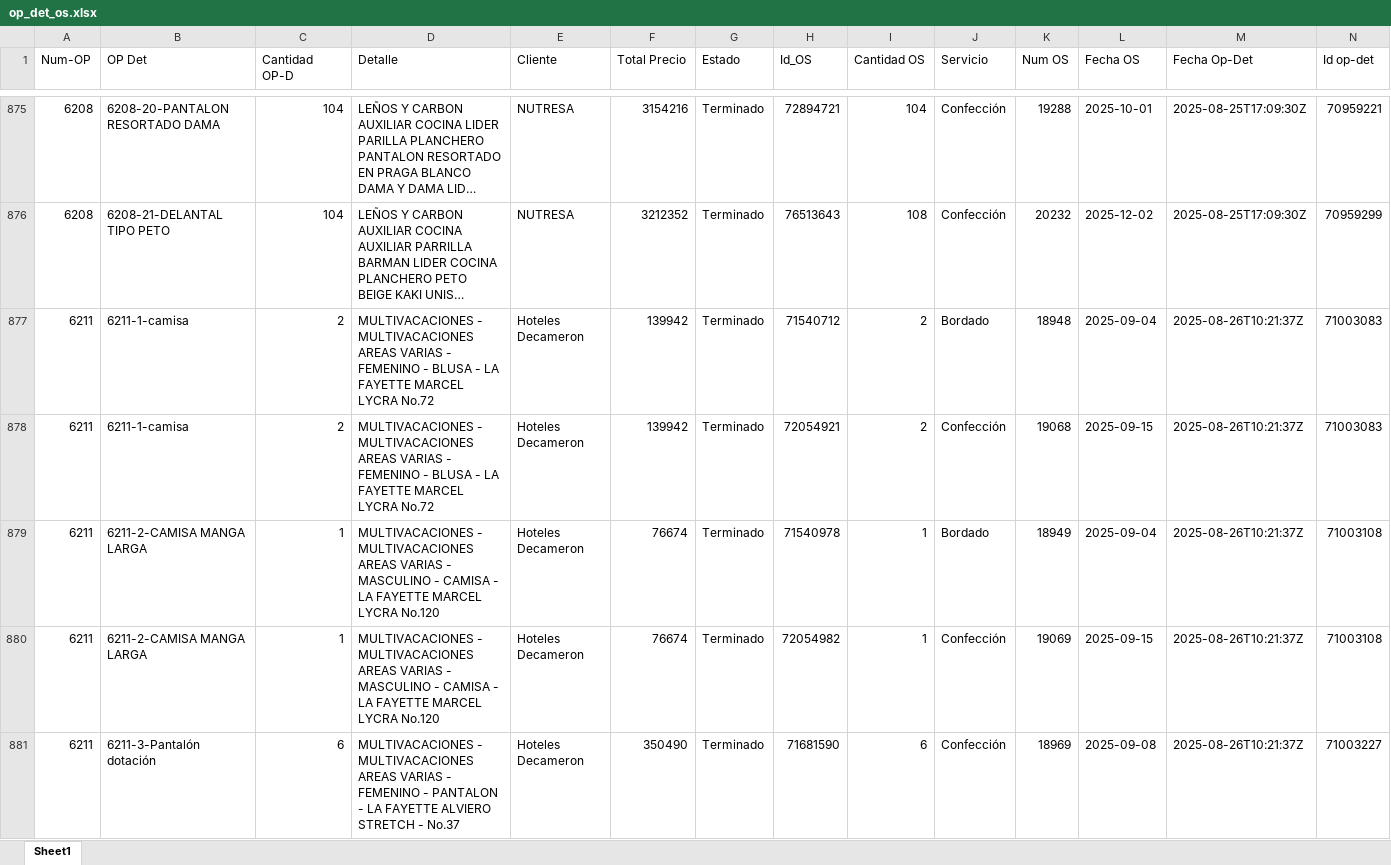
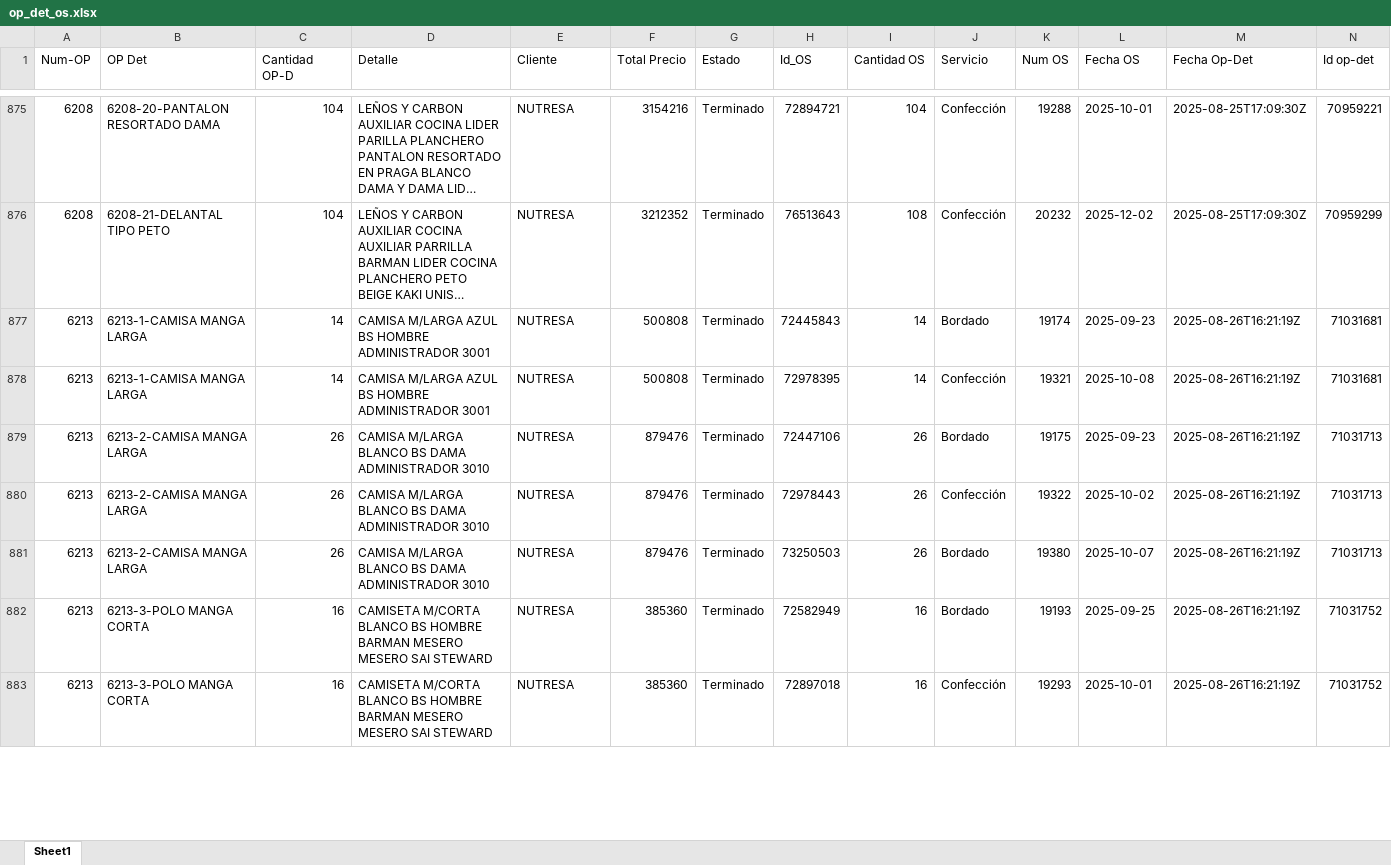
Before and after one commit to LalaSolarteW/actualizacion-ops-produccion, an Excel workbook: op_det_os.xlsx, sheet Sheet1, drawn as a sheet; only a part is shown, gaps mark what is left out; the shorter side is filled out with more unchanged rows; long unchanged cells end in …; values as stored, in another font and other column widths than the file's, no borders; removed rows and columns are numbered as before the commit, all else as after; the diff covers the shown part only; the diff names each change by its address in the sheet, - before the commit and + after, or states it on an @@ line.

```diff
--- a/op_det_os.xlsx (sheet Sheet1)
+++ b/op_det_os.xlsx (sheet Sheet1)
-row 877: 6211 | 6211-1-camisa | 2 | MULTIVACACIONES - MULTIVACACIONES AREAS VARIAS - FEMENINO - BLUSA - LA FAYETTE MARCEL LYCRA No.72 | Hoteles Decameron | 139942 | Terminado | 71540712 | 2 | Bordado | 18948 | 2025-09-04 | 2025-08-26T10:21:37Z | 71003083
-row 878: 6211 | 6211-1-camisa | 2 | MULTIVACACIONES - MULTIVACACIONES AREAS VARIAS - FEMENINO - BLUSA - LA FAYETTE MARCEL LYCRA No.72 | Hoteles Decameron | 139942 | Terminado | 72054921 | 2 | Confección | 19068 | 2025-09-15 | 2025-08-26T10:21:37Z | 71003083
-row 879: 6211 | 6211-2-CAMISA MANGA LARGA | 1 | MULTIVACACIONES - MULTIVACACIONES AREAS VARIAS - MASCULINO - CAMISA - LA FAYETTE MARCEL LYCRA No.120 | Hoteles Decameron | 76674 | Terminado | 71540978 | 1 | Bordado | 18949 | 2025-09-04 | 2025-08-26T10:21:37Z | 71003108
-row 880: 6211 | 6211-2-CAMISA MANGA LARGA | 1 | MULTIVACACIONES - MULTIVACACIONES AREAS VARIAS - MASCULINO - CAMISA - LA FAYETTE MARCEL LYCRA No.120 | Hoteles Decameron | 76674 | Terminado | 72054982 | 1 | Confección | 19069 | 2025-09-15 | 2025-08-26T10:21:37Z | 71003108
-row 881: 6211 | 6211-3-Pantalón dotación | 6 | MULTIVACACIONES - MULTIVACACIONES AREAS VARIAS - FEMENINO - PANTALON - LA FAYETTE ALVIERO STRETCH - No.37 | Hoteles Decameron | 350490 | Terminado | 71681590 | 6 | Confección | 18969 | 2025-09-08 | 2025-08-26T10:21:37Z | 71003227
```
Also changed, not shown: 5 added rows, 39 removed rows and 36 edited cells elsewhere in this sheet, op_det_completo.xlsx.
